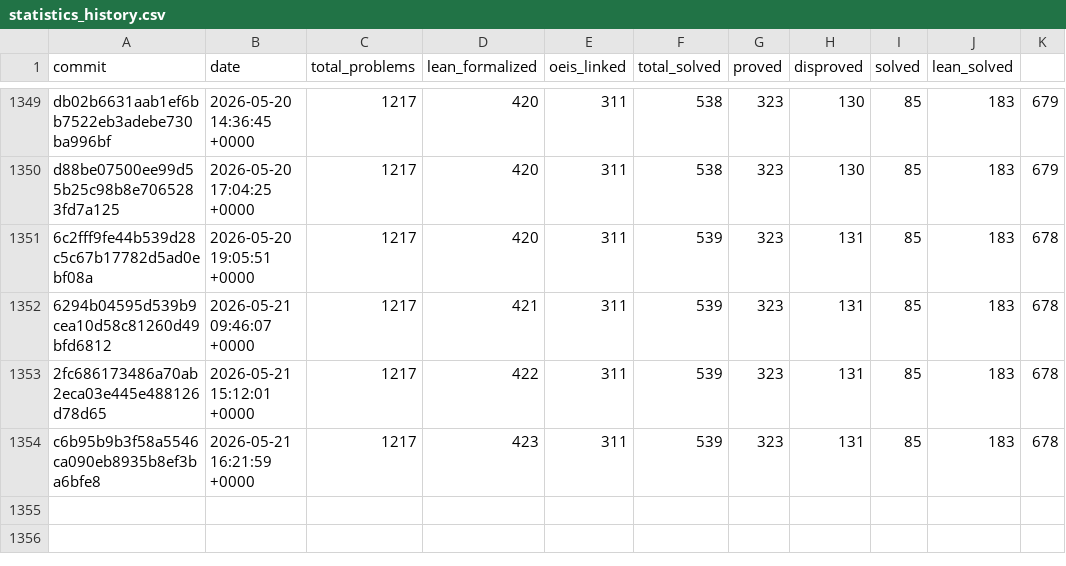
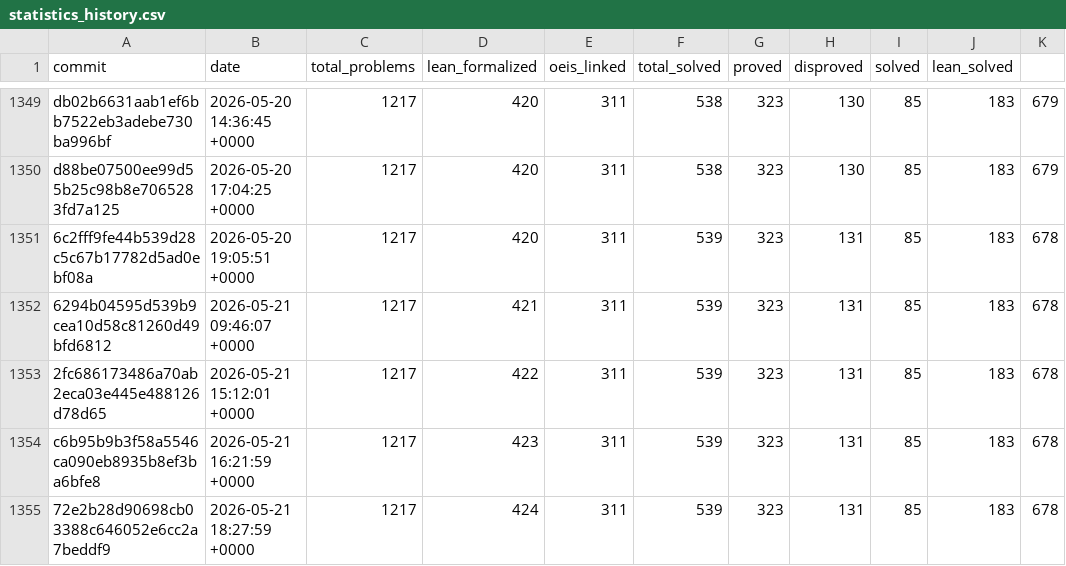
Before and after one commit to teorth/erdosproblems, a CSV file: data/statistics_history.csv, drawn as a sheet; only a part is shown, gaps mark what is left out; the diff names each change by its address in the sheet, - before the commit and + after, or states it on an @@ line.

```diff
--- a/data/statistics_history.csv
+++ b/data/statistics_history.csv
+row 1355: 72e2b28d90698cb03388c646052e6cc2a7beddf9 | 2026-05-21 18:27:59 +0000 | 1217 | 424 | 311 | 539 | 323 | 131 | 85 | 183 | 678
```
Also changed, not shown: 3 other files.
